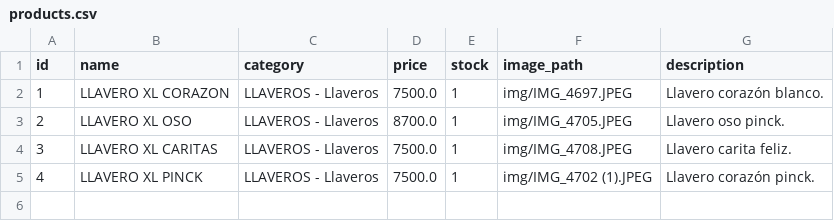
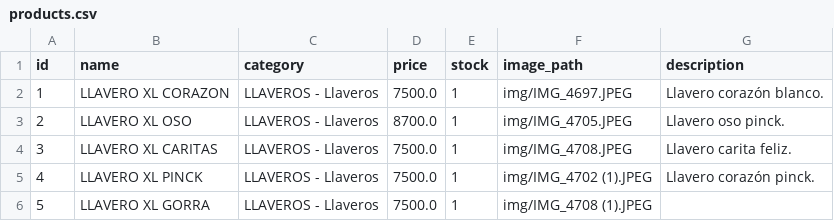
Before and after one commit to PierottiBR/glint_tienda_online, a CSV file: files_csv/products.csv, drawn as a sheet; the diff names each change by its address in the sheet, - before the commit and + after, or states it on an @@ line.

Commit message:
Añadido producto: LLAVERO XL GORRA (LLAVEROS - Llaveros)

```diff
--- a/files_csv/products.csv
+++ b/files_csv/products.csv
+row 6: 5 | LLAVERO XL GORRA | LLAVEROS - Llaveros | 7500.0 | 1 | img/IMG_4708 (1).JPEG
```
